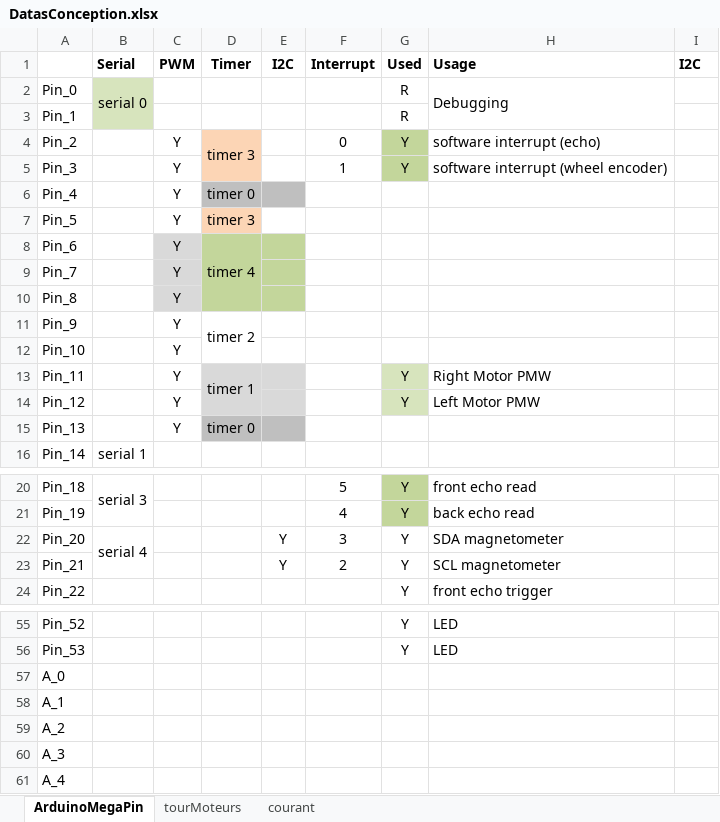
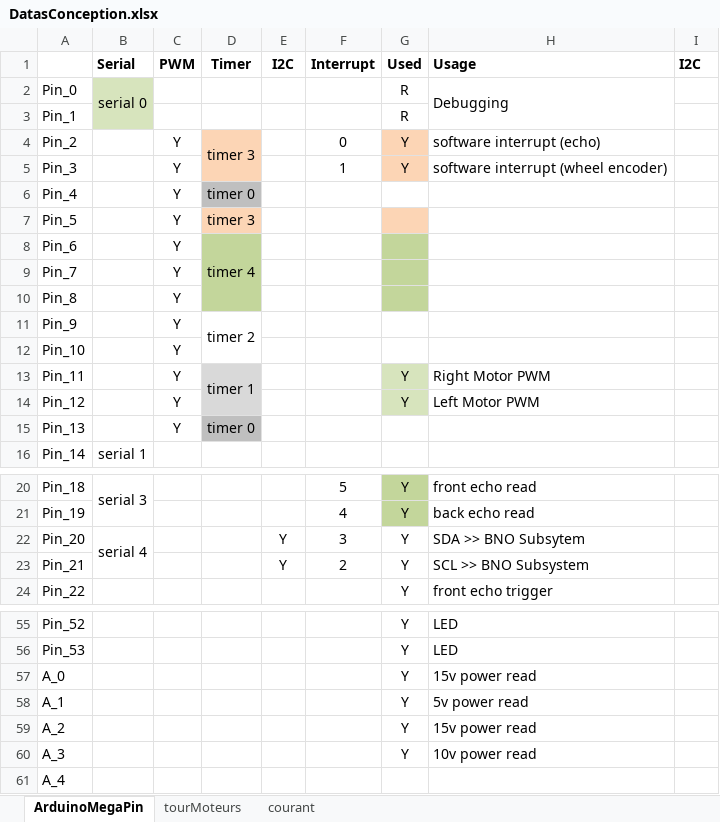
Before and after one commit to cuillerj/ApeRobot, an Excel workbook: ProjectDocumention/DatasConception.xlsx, sheet ArduinoMegaPin, drawn as a sheet; only a part is shown, gaps mark what is left out; values as stored, in another font and other column widths than the file's, no borders; the diff covers the shown part only; the diff names each change by its address in the sheet, - before the commit and + after, or states it on an @@ line.

```diff
--- a/ProjectDocumention/DatasConception.xlsx (sheet ArduinoMegaPin)
+++ b/ProjectDocumention/DatasConception.xlsx (sheet ArduinoMegaPin)
-G4:G5 fill: #C3D69B
+G4:G5 fill: #FCD5B5
-E6 fill: #BFBFBF
+E6 fill: none
-G7 fill: none
+G7 fill: #FCD5B5
-C8:C10 fill: #D9D9D9
+C8:C10 fill: none
-E8:E10 fill: #C3D69B
+E8:E10 fill: none
-G8:G10 fill: none
+G8:G10 fill: #C3D69B
-E13:E14 fill: #D9D9D9
+E13:E14 fill: none
-H13 (Usage): Right Motor PMW
+H13 (Usage): Right Motor PWM
-H14 (Usage): Left Motor PMW
+H14 (Usage): Left Motor PWM
-E15 fill: #BFBFBF
+E15 fill: none
-H22 (Usage): SDA magnetometer
+H22 (Usage): SDA >> BNO Subsytem
-H23 (Usage): SCL magnetometer
+H23 (Usage): SCL >> BNO Subsystem
-G57:G60 (Used): (empty)
+G57:G60 (Used): Y
-H57 (Usage): (empty)
+H57 (Usage): 15v power read
-H58 (Usage): (empty)
+H58 (Usage): 5v power read
-H59 (Usage): (empty)
+H59 (Usage): 15v power read
-H60 (Usage): (empty)
+H60 (Usage): 10v power read
```
Also changed, not shown: cell formats elsewhere in this sheet, 6 other files.
